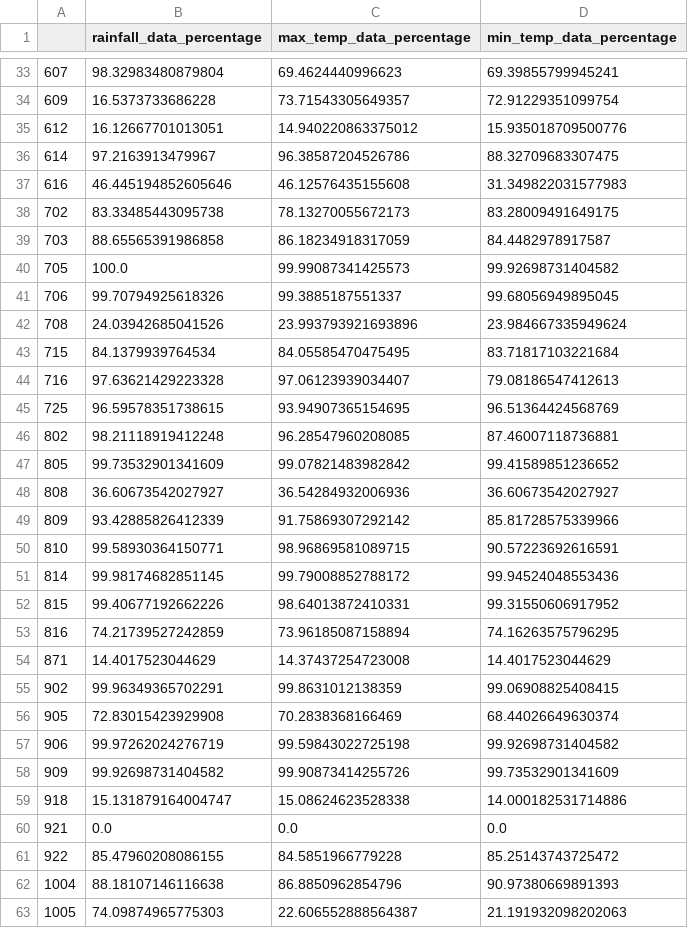
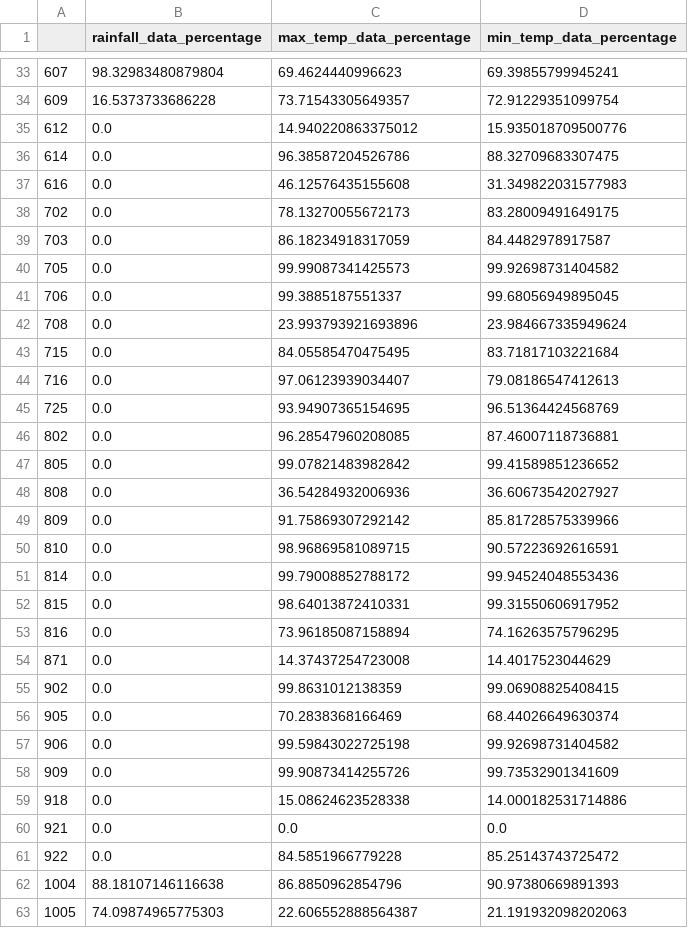
Before and after one commit to jeevankatel3-cell/Climate-Data-Nepal, a CSV file: Data/Processed/Insitu/station_data_percentage_1990_2019.csv, drawn as a sheet; only a part is shown, gaps mark what is left out; the diff covers the shown part only.

```diff
--- a/Data/Processed/Insitu/station_data_percentage_1990_2019.csv
+++ b/Data/Processed/Insitu/station_data_percentage_1990_2019.csv
@@ -34,29 +34,29 @@
 609,16.5373733686228,73.71543305649357,72.91229351099754
-612,16.12667701013051,14.940220863375012,15.935018709500776
-614,97.2163913479967,96.38587204526786,88.32709683307475
-616,46.445194852605646,46.12576435155608,31.349822031577983
-702,83.33485443095738,78.13270055672173,83.28009491649175
-703,88.65565391986858,86.18234918317059,84.4482978917587
-705,100.0,99.99087341425573,99.92698731404582
-706,99.70794925618326,99.3885187551337,99.68056949895045
-708,24.03942685041526,23.993793921693896,23.984667335949624
-715,84.1379939764534,84.05585470475495,83.71817103221684
-716,97.63621429223328,97.06123939034407,79.08186547412613
-725,96.59578351738615,93.94907365154695,96.51364424568769
-802,98.21118919412248,96.28547960208085,87.46007118736881
-805,99.73532901341609,99.07821483982842,99.41589851236652
-808,36.60673542027927,36.54284932006936,36.60673542027927
-809,93.42885826412339,91.75869307292142,85.81728575339966
-810,99.58930364150771,98.96869581089715,90.57223692616591
-814,99.98174682851145,99.79008852788172,99.94524048553436
-815,99.40677192662226,98.64013872410331,99.31550606917952
-816,74.21739527242859,73.96185087158894,74.16263575796295
-871,14.4017523044629,14.37437254723008,14.4017523044629
-902,99.96349365702291,99.8631012138359,99.06908825408415
-905,72.83015423929908,70.2838368166469,68.44026649630374
-906,99.97262024276719,99.59843022725198,99.92698731404582
-909,99.92698731404582,99.90873414255726,99.73532901341609
-918,15.131879164004747,15.08624623528338,14.000182531714886
+612,0.0,14.940220863375012,15.935018709500776
+614,0.0,96.38587204526786,88.32709683307475
+616,0.0,46.12576435155608,31.349822031577983
+702,0.0,78.13270055672173,83.28009491649175
+703,0.0,86.18234918317059,84.4482978917587
+705,0.0,99.99087341425573,99.92698731404582
+706,0.0,99.3885187551337,99.68056949895045
+708,0.0,23.993793921693896,23.984667335949624
+715,0.0,84.05585470475495,83.71817103221684
+716,0.0,97.06123939034407,79.08186547412613
+725,0.0,93.94907365154695,96.51364424568769
+802,0.0,96.28547960208085,87.46007118736881
+805,0.0,99.07821483982842,99.41589851236652
+808,0.0,36.54284932006936,36.60673542027927
+809,0.0,91.75869307292142,85.81728575339966
+810,0.0,98.96869581089715,90.57223692616591
+814,0.0,99.79008852788172,99.94524048553436
+815,0.0,98.64013872410331,99.31550606917952
+816,0.0,73.96185087158894,74.16263575796295
+871,0.0,14.37437254723008,14.4017523044629
+902,0.0,99.8631012138359,99.06908825408415
+905,0.0,70.2838368166469,68.44026649630374
+906,0.0,99.59843022725198,99.92698731404582
+909,0.0,99.90873414255726,99.73532901341609
+918,0.0,15.08624623528338,14.000182531714886
 921,0.0,0.0,0.0
-922,85.47960208086155,84.5851966779228,85.25143743725472
+922,0.0,84.5851966779228,85.25143743725472
 1004,88.18107146116638,86.8850962854796,90.97380669891393
```
Also changed, not shown: 5 edited cells elsewhere in this file, Data/Processed/Insitu/insitu_period_1990_2019.csv, 18 other files.
